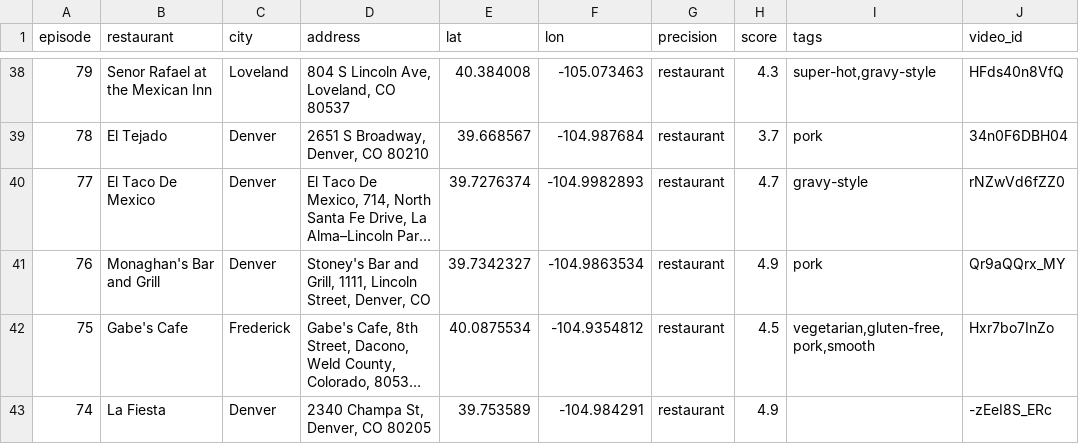
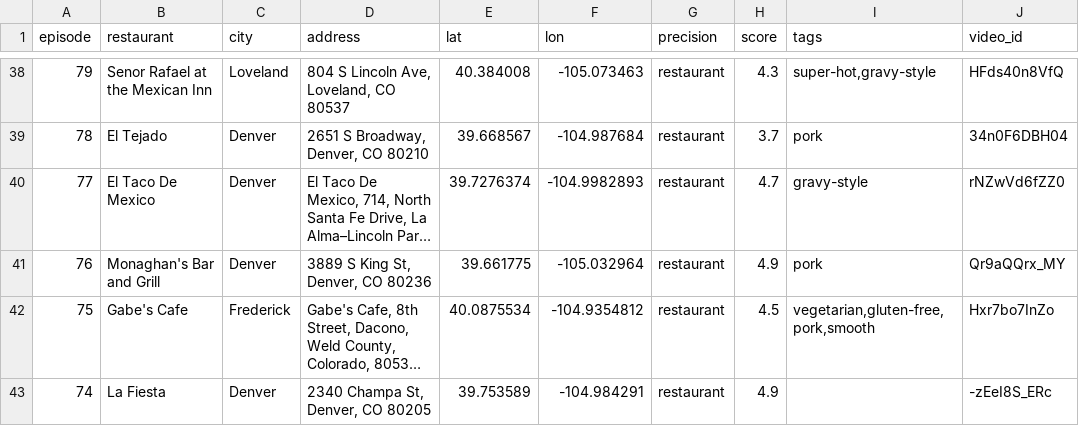
Before and after one commit to mattastone/colorado-green-chili, a CSV file: out/reviews.csv, drawn as a sheet; only a part is shown, gaps mark what is left out; long unchanged cells end in …; the diff names each change by its address in the sheet, - before the commit and + after, or states it on an @@ line.

```diff
--- a/out/reviews.csv
+++ b/out/reviews.csv
-D41 (address): Stoney's Bar and Grill, 1111, Lincoln Street, Denver, CO
+D41 (address): 3889 S King St, Denver, CO 80236
-E41 (lat): 39.7342327
+E41 (lat): 39.661775
-F41 (lon): -104.9863534
+F41 (lon): -105.032964
```
Also changed, not shown: manual_locations.csv, 3 other files.
